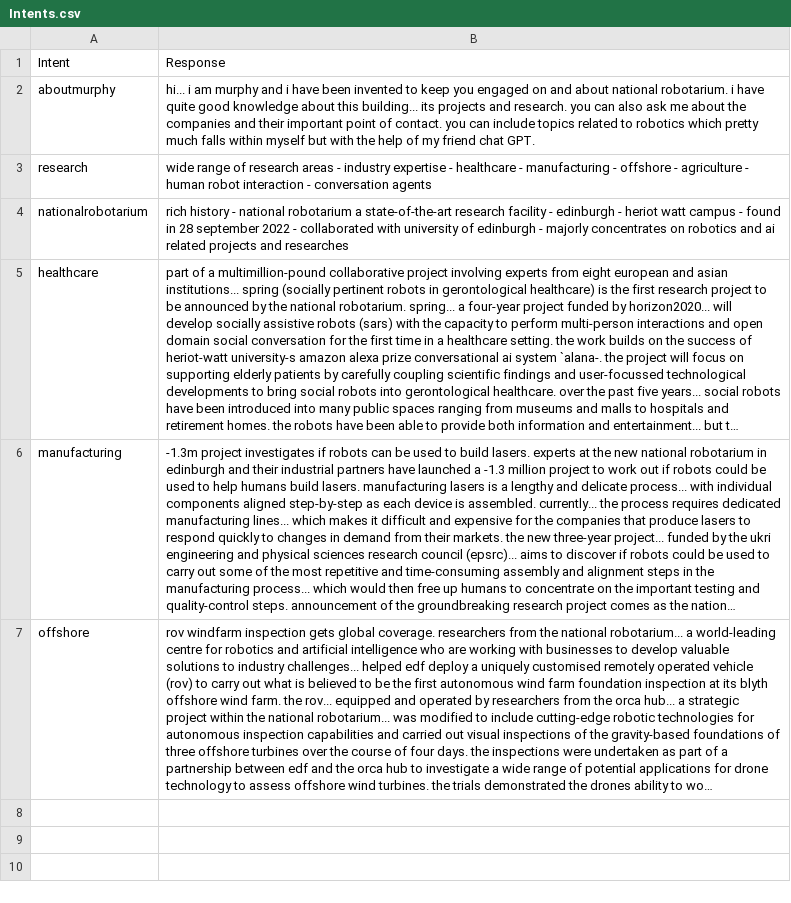
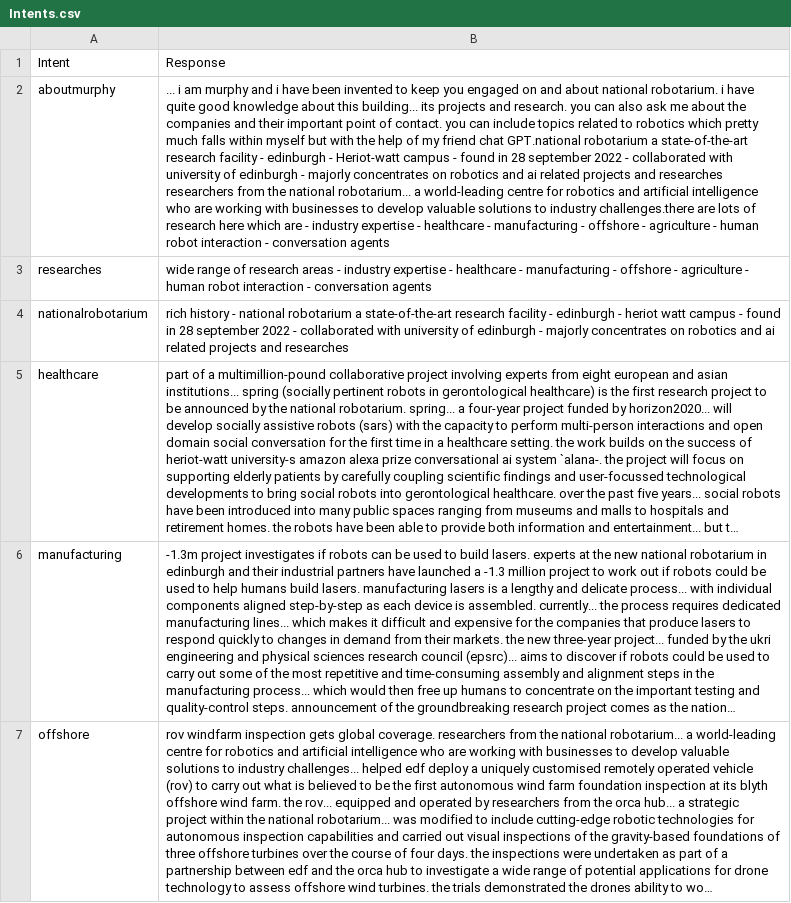
Before and after one commit to nivannelson/ProjectMurphy, a CSV file: src/main/kotlin/furhatos/app/mrsmurphy/flow/main/Intents.csv, drawn as a sheet; long unchanged cells end in …; the diff names each change by its address in the sheet, - before the commit and + after, or states it on an @@ line.

```diff
--- a/src/main/kotlin/furhatos/app/mrsmurphy/flow/main/Intents.csv
+++ b/src/main/kotlin/furhatos/app/mrsmurphy/flow/main/Intents.csv
-B2: hi... i am murphy and i have been invented to keep you engaged on and about national robotarium. i have quite good knowledge about this building... its projects and research. you can also ask me about the companies and their important point of contact. you can include topics related to robotics which pretty much falls within myself but with the help of my friend chat GPT.
+B2: ... i am murphy and i have been invented to keep you engaged on and about national robotarium. i have quite good knowledge about this building... its projects and research. you can also ask me about the companies and their important point of contact. you can include topics related to robotics which pretty much falls within myself but with the help of my friend chat GPT.national robotarium a state-of-the-art research facility - edinburgh - Heriot-watt campus - found in 28 september 2022 - collaborated with university of edinburgh - majorly concentrates on robotics and ai related projects and researches researchers from the national robotarium... a world-leading centre for robotics and artificial intelligence who are working with businesses to develop valuable solutions to industry challenges.there are lots of research here which are - industry expertise - healthcare - manufacturing - offshore - agriculture - human robot interaction - conversation agents
-A3: research
+A3: researches
```
Also changed, not shown: 9 other files.
